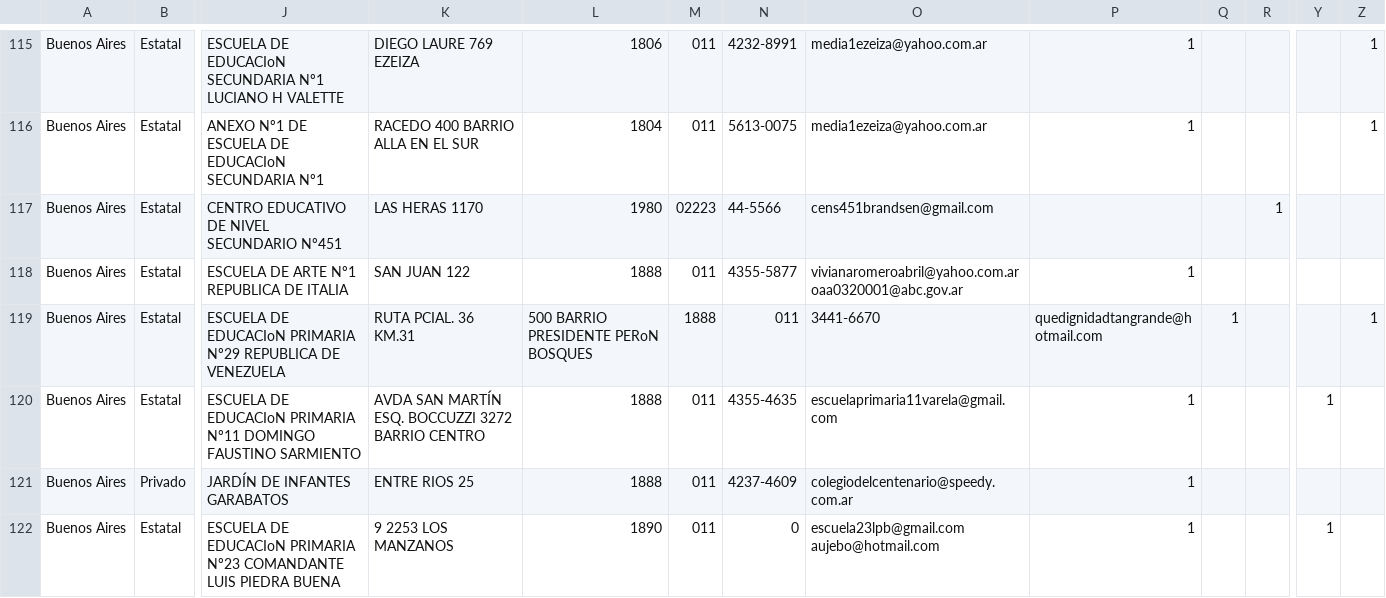
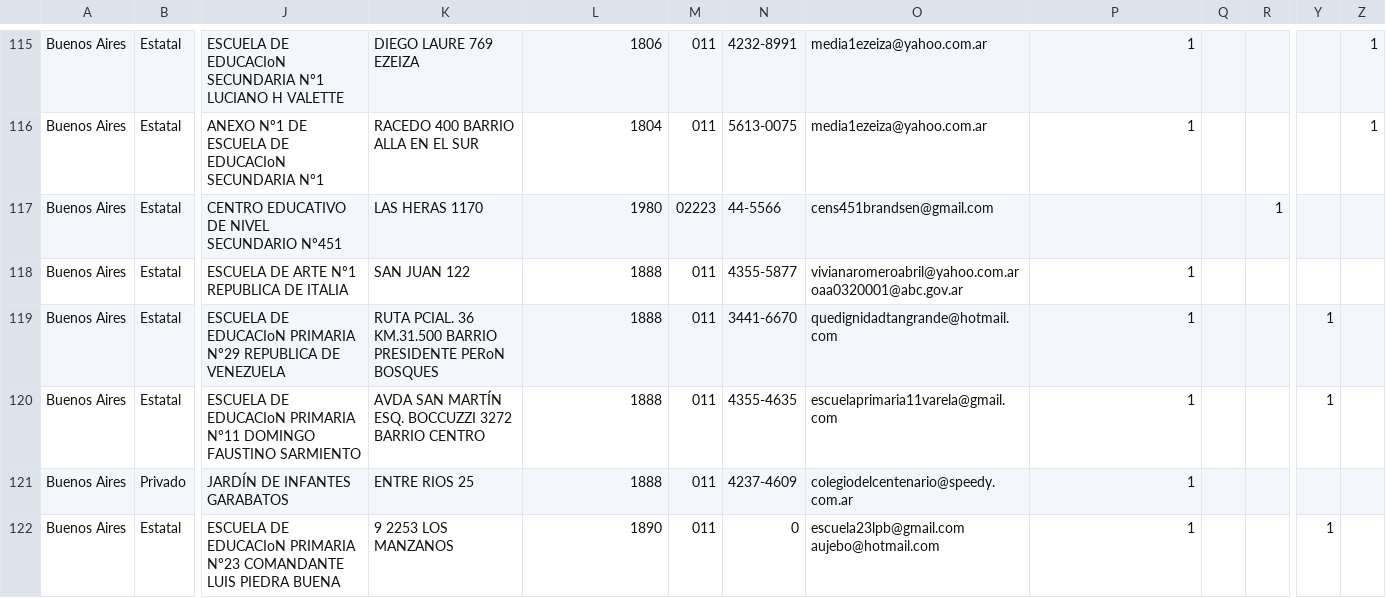
Before and after one commit to emypb93/Datasets, a CSV file: padron_prueba.csv, drawn as a sheet; only a part is shown, gaps mark what is left out; the diff names each change by its address in the sheet, - before the commit and + after, or states it on an @@ line.

Commit message:
Update padron_prueba.csv

```diff
--- a/padron_prueba.csv
+++ b/padron_prueba.csv
-K119: RUTA PCIAL. 36 KM.31
+K119: RUTA PCIAL. 36 KM.31.500 BARRIO PRESIDENTE PERoN BOSQUES
-L119: 500 BARRIO PRESIDENTE PERoN BOSQUES
+L119: 1888
-M119: 1888
+M119: 011
-N119: 011
+N119: 3441-6670
-O119: 3441-6670
+O119: quedignidadtangrande@hotmail.com
-P119: quedignidadtangrande@hotmail.com
+P119: 1
-Q119: 1
+Q119: (empty)
-Y119: (empty)
+Y119: 1
-Z119: 1
+Z119: (empty)
```
